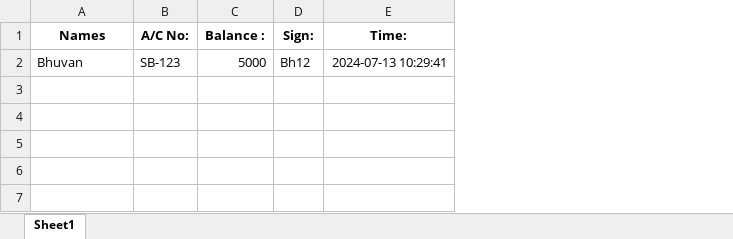
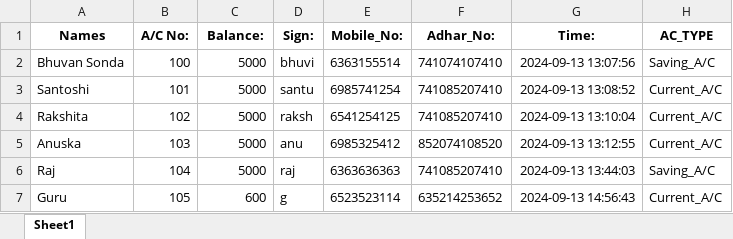
Before and after one commit to BhuvanSonda/Bank_Oparation, an Excel workbook: data.xlsx, sheet Sheet1, drawn as a sheet; values as stored, in another font and other column widths than the file's, no borders; removed rows and columns are numbered as before the commit, all else as after; the diff names each change by its address in the sheet, - before the commit and + after, or states it on an @@ line.

```diff
--- a/data.xlsx (sheet Sheet1)
+++ b/data.xlsx (sheet Sheet1)
+column E (Mobile_No:), empty
+column F (Adhar_No:), empty
+column H (AC_TYPE), empty
-C1: Balance :
+C1: Balance:
-row 2: Bhuvan | SB-123 | 5000 | Bh12 | 2024-07-13 10:29:41
+row 2: Bhuvan Sonda | 100 | 5000 | bhuvi | 6363155514 | 741074107410 | 2024-09-13 13:07:56 | Saving_A/C
+row 3: Santoshi | 101 | 5000 | santu | 6985741254 | 741085207410 | 2024-09-13 13:08:52 | Current_A/C
+row 4: Rakshita | 102 | 5000 | raksh | 6541254125 | 741085207410 | 2024-09-13 13:10:04 | Current_A/C
+row 5: Anuska | 103 | 5000 | anu | 6985325412 | 852074108520 | 2024-09-13 13:12:55 | Current_A/C
+row 6: Raj | 104 | 5000 | raj | 6363636363 | 741085207410 | 2024-09-13 13:44:03 | Saving_A/C
+row 7: Guru | 105 | 600 | g | 6523523114 | 635214253652 | 2024-09-13 14:56:43 | Current_A/C
```
Also changed, not shown: save.xlsx, table.xlsx, 52 other files.
